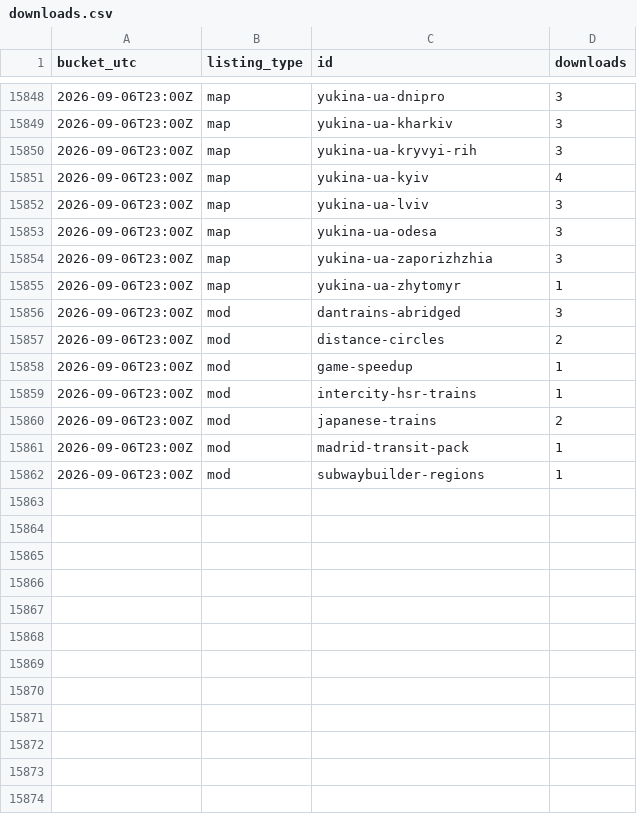
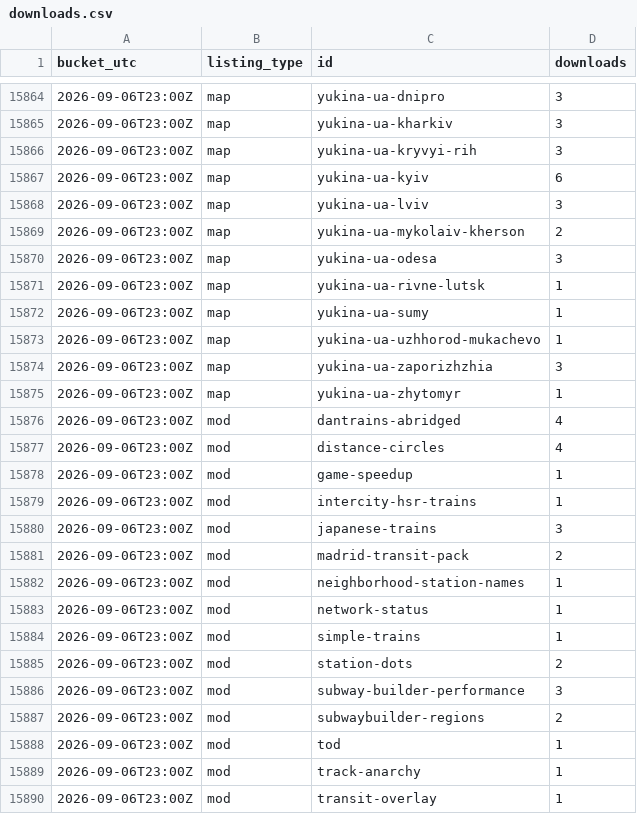
Before and after one commit to Subway-Builder-Modded/The-Railyard, a CSV file: analytics/hourly/downloads.csv, drawn as a sheet; only a part is shown, gaps mark what is left out; the diff covers the shown part only.

```diff
--- a/analytics/hourly/downloads.csv
+++ b/analytics/hourly/downloads.csv
@@ -15850,13 +15866,25 @@ bucket_utc,listing_type,id,downloads
 2026-09-06T23:00Z,map,yukina-ua-kryvyi-rih,3
-2026-09-06T23:00Z,map,yukina-ua-kyiv,4
+2026-09-06T23:00Z,map,yukina-ua-kyiv,6
 2026-09-06T23:00Z,map,yukina-ua-lviv,3
+2026-09-06T23:00Z,map,yukina-ua-mykolaiv-kherson,2
 2026-09-06T23:00Z,map,yukina-ua-odesa,3
+2026-09-06T23:00Z,map,yukina-ua-rivne-lutsk,1
+2026-09-06T23:00Z,map,yukina-ua-sumy,1
+2026-09-06T23:00Z,map,yukina-ua-uzhhorod-mukachevo,1
 2026-09-06T23:00Z,map,yukina-ua-zaporizhzhia,3
 2026-09-06T23:00Z,map,yukina-ua-zhytomyr,1
-2026-09-06T23:00Z,mod,dantrains-abridged,3
-2026-09-06T23:00Z,mod,distance-circles,2
+2026-09-06T23:00Z,mod,dantrains-abridged,4
+2026-09-06T23:00Z,mod,distance-circles,4
 2026-09-06T23:00Z,mod,game-speedup,1
 2026-09-06T23:00Z,mod,intercity-hsr-trains,1
-2026-09-06T23:00Z,mod,japanese-trains,2
-2026-09-06T23:00Z,mod,madrid-transit-pack,1
-2026-09-06T23:00Z,mod,subwaybuilder-regions,1
+2026-09-06T23:00Z,mod,japanese-trains,3
+2026-09-06T23:00Z,mod,madrid-transit-pack,2
+2026-09-06T23:00Z,mod,neighborhood-station-names,1
+2026-09-06T23:00Z,mod,network-status,1
+2026-09-06T23:00Z,mod,simple-trains,1
+2026-09-06T23:00Z,mod,station-dots,2
+2026-09-06T23:00Z,mod,subway-builder-performance,3
+2026-09-06T23:00Z,mod,subwaybuilder-regions,2
+2026-09-06T23:00Z,mod,tod,1
+2026-09-06T23:00Z,mod,track-anarchy,1
+2026-09-06T23:00Z,mod,transit-overlay,1
```
Also changed, not shown: 16 added rows and 1 edited cell elsewhere in this file, analytics/railyard_app_by_day.csv, 8 other files.
